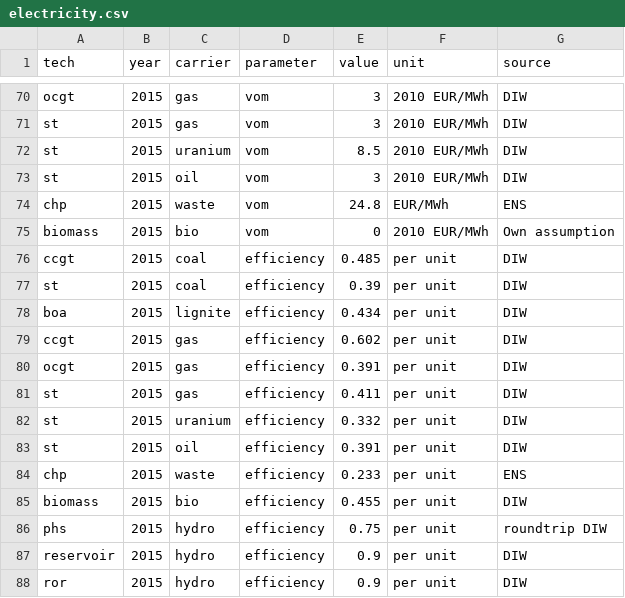
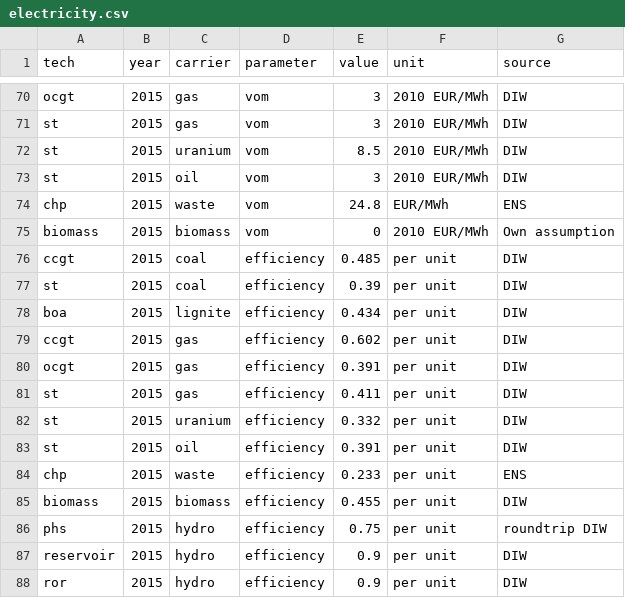
Before and after one commit to ZNES-datapackages/technology-cost, a CSV file: data/electricity.csv, drawn as a sheet; only a part is shown, gaps mark what is left out.

Commit message:
Rename carrier

```diff
--- a/data/electricity.csv
+++ b/data/electricity.csv
@@ -74,3 +74,3 @@ st,2015,oil,vom,3,2010 EUR/MWh,DIW
 chp,2015,waste,vom,24.8,EUR/MWh,ENS
-biomass,2015,bio,vom,0,2010 EUR/MWh,Own assumption
+biomass,2015,biomass,vom,0,2010 EUR/MWh,Own assumption
 ccgt,2015,coal,efficiency,0.485,per unit,DIW
@@ -84,3 +84,3 @@ st,2015,oil,efficiency,0.391,per unit,DIW
 chp,2015,waste,efficiency,0.233,per unit,ENS
-biomass,2015,bio,efficiency,0.455,per unit,DIW
+biomass,2015,biomass,efficiency,0.455,per unit,DIW
 phs,2015,hydro,efficiency,0.75,per unit,roundtrip DIW
```
